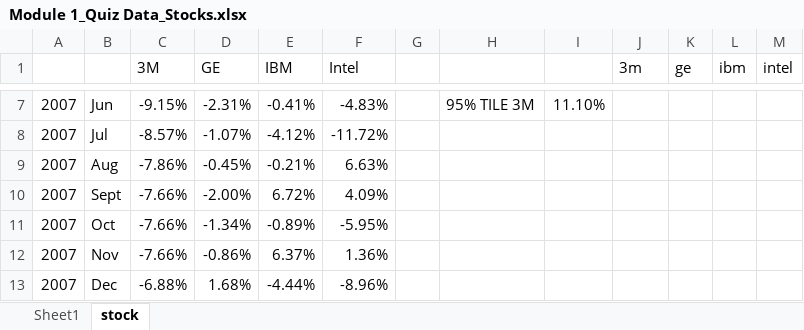
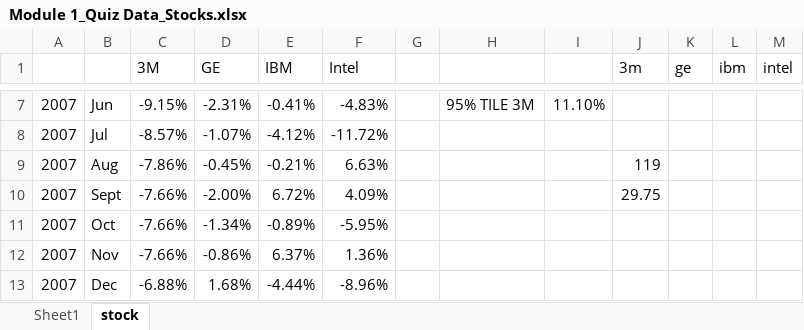
Before and after one commit to anhhhh/stats-edx, an Excel workbook: Module 1 - Quiz/Module 1_Quiz Data_Stocks.xlsx, sheet stock, drawn as a sheet; only a part is shown, gaps mark what is left out; values as stored, in another font and other column widths than the file's, no borders; charts and pictures not drawn; the diff names each change by its address in the sheet, - before the commit and + after, or states it on an @@ line.

Commit message:
Completing part of final exam

```diff
--- a/Module 1 - Quiz/Module 1_Quiz Data_Stocks.xlsx (sheet stock)
+++ b/Module 1 - Quiz/Module 1_Quiz Data_Stocks.xlsx (sheet stock)
-J9 (3m): (empty)
+J9 (3m): 119
-J10 (3m): (empty)
+J10 (3m): 29.75
```
Also changed, not shown: charts or pictures.
